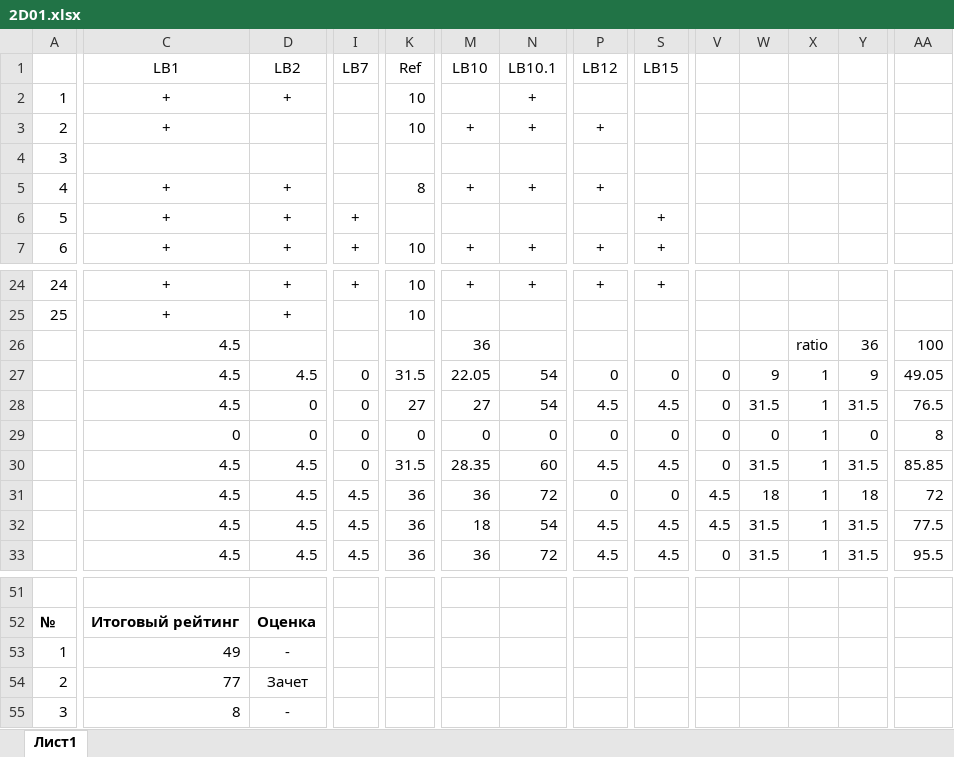
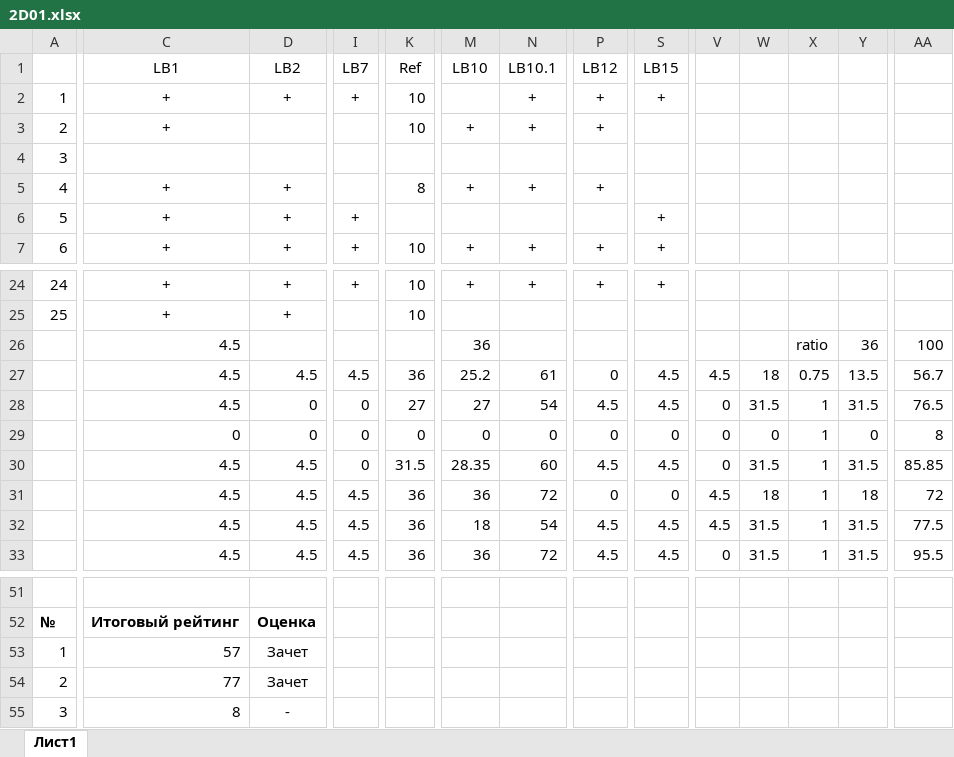
Before and after one commit to VChuzlov/Pascal-labs, an Excel workbook: 2021/scores/2D01/2D01.xlsx, sheet Лист1, drawn as a sheet; only a part is shown, gaps mark what is left out; values as stored, in another font and other column widths than the file's, no borders; the diff names each change by its address in the sheet, - before the commit and + after, or states it on an @@ line.

```diff
--- a/2021/scores/2D01/2D01.xlsx (sheet Лист1)
+++ b/2021/scores/2D01/2D01.xlsx (sheet Лист1)
-I2 (LB7): (empty)
+I2 (LB7): +
-P2 (LB12): (empty)
+P2 (LB12): +
-S2 (LB15): (empty)
+S2 (LB15): +
-I27 (LB7): 0
+I27 (LB7): 4.5
-K27 (Ref): 31.5
+K27 (Ref): 36
-M27 (LB10): 22.05
+M27 (LB10): 25.2
-N27 (LB10.1): 54
+N27 (LB10.1): 61
-S27 (LB15): 0
+S27 (LB15): 4.5
-V27: 0
+V27: 4.5
-W27: 9
+W27: 18
-X27: 1
+X27: 0.75
-Y27: 9
+Y27: 13.5
-AA27: 49.05
+AA27: 56.7
-C53 (LB1): 49
+C53 (LB1): 57
-D53 (LB2): -
+D53 (LB2): Зачет
```
Also changed, not shown: 2021/scores/2D02/2D02.xlsx, 2021/scores/2D03/2D03.xlsx, 39 other files.
